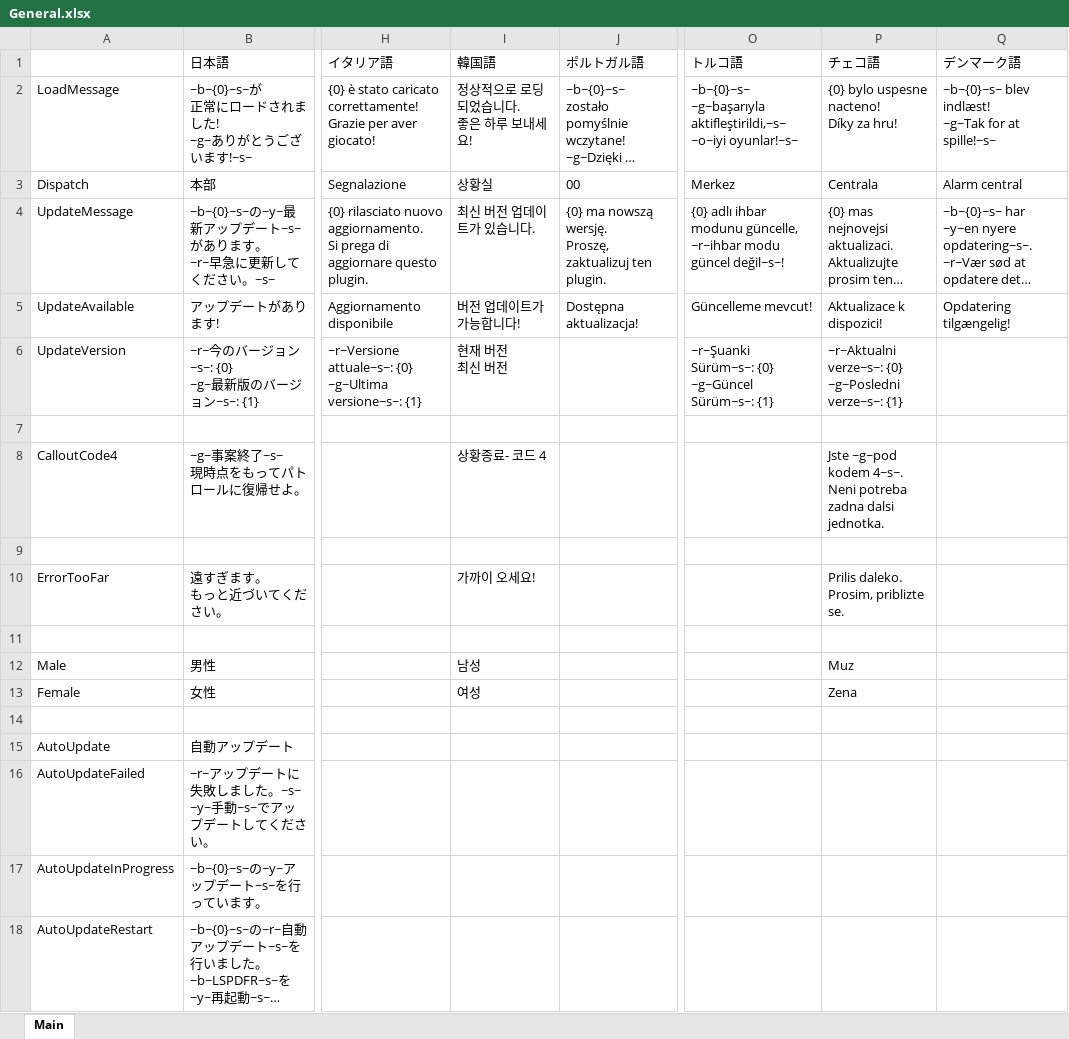
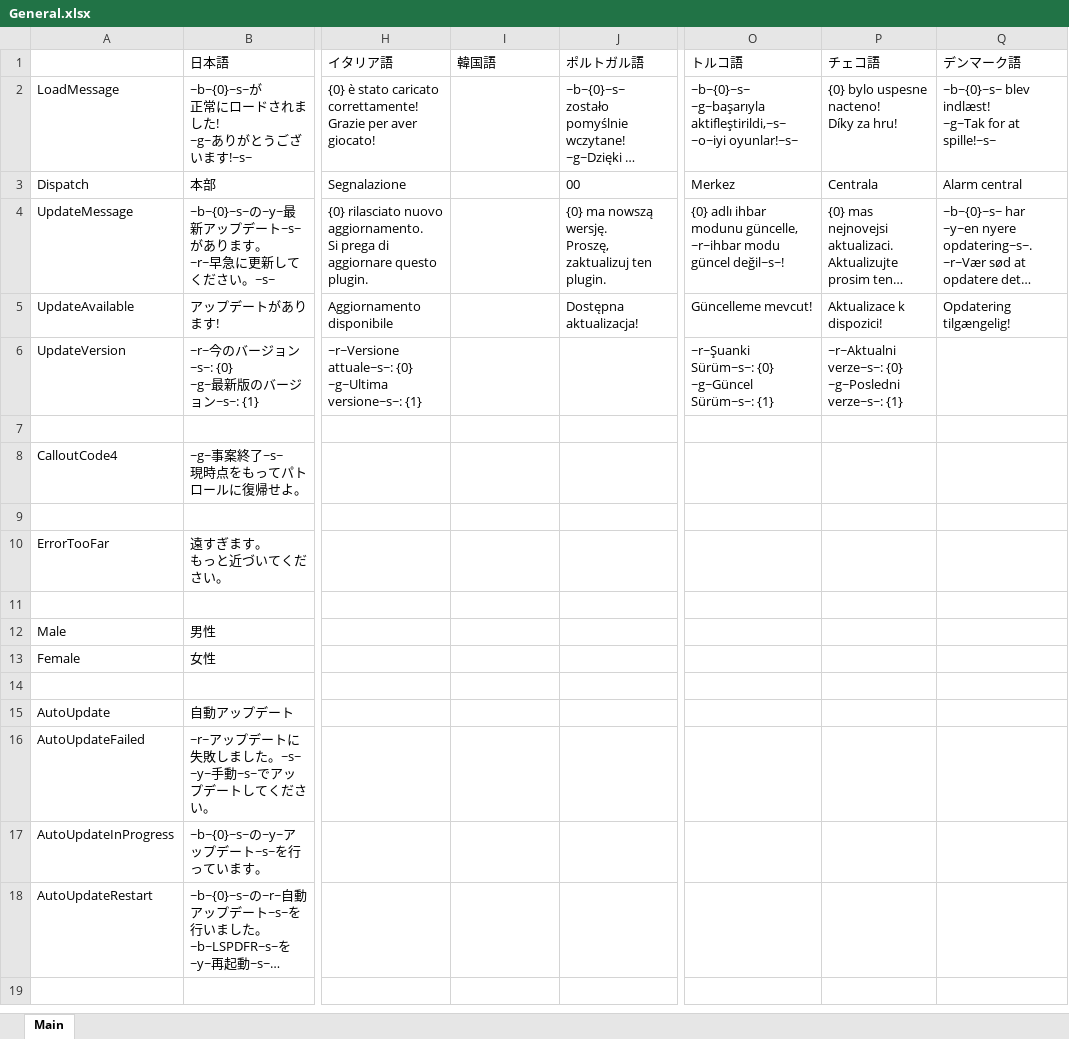
Before and after one commit to DekoKiyo/DekoKiyoPlugins, an Excel workbook: ja/General.xlsx, sheet Main, drawn as a sheet; only a part is shown, gaps mark what is left out; long unchanged cells end in …; values as stored, in another font and other column widths than the file's, no borders; ↵ is a line break in a cell; the diff names each change by its address in the sheet, - before the commit and + after, or states it on an @@ line.

Commit message:
Update: %original_file_name% File from Crowdin

```diff
--- a/ja/General.xlsx (sheet Main)
+++ b/ja/General.xlsx (sheet Main)
-I2 (韓国語): 정상적으로 로딩되었습니다. ↵ 좋은 하루 보내세요!
+I2 (韓国語): (empty)
-I3 (韓国語): 상황실
+I3 (韓国語): (empty)
-I4 (韓国語): 최신 버전 업데이트가 있습니다.
+I4 (韓国語): (empty)
-I5 (韓国語): 버전 업데이트가 가능합니다!
+I5 (韓国語): (empty)
-I6 (韓国語): 현재 버전 ↵ 최신 버전
+I6 (韓国語): (empty)
-I8 (韓国語): 상황종료- 코드 4
+I8 (韓国語): (empty)
-P8 (チェコ語): Jste ~g~pod kodem 4~s~. ↵ Neni potreba zadna dalsi jednotka.
+P8 (チェコ語): (empty)
-I10 (韓国語): 가까이 오세요!
+I10 (韓国語): (empty)
-P10 (チェコ語): Prilis daleko. ↵ Prosim, priblizte se.
+P10 (チェコ語): (empty)
-I12 (韓国語): 남성
+I12 (韓国語): (empty)
-P12 (チェコ語): Muz
+P12 (チェコ語): (empty)
-I13 (韓国語): 여성
+I13 (韓国語): (empty)
-P13 (チェコ語): Zena
+P13 (チェコ語): (empty)
```
